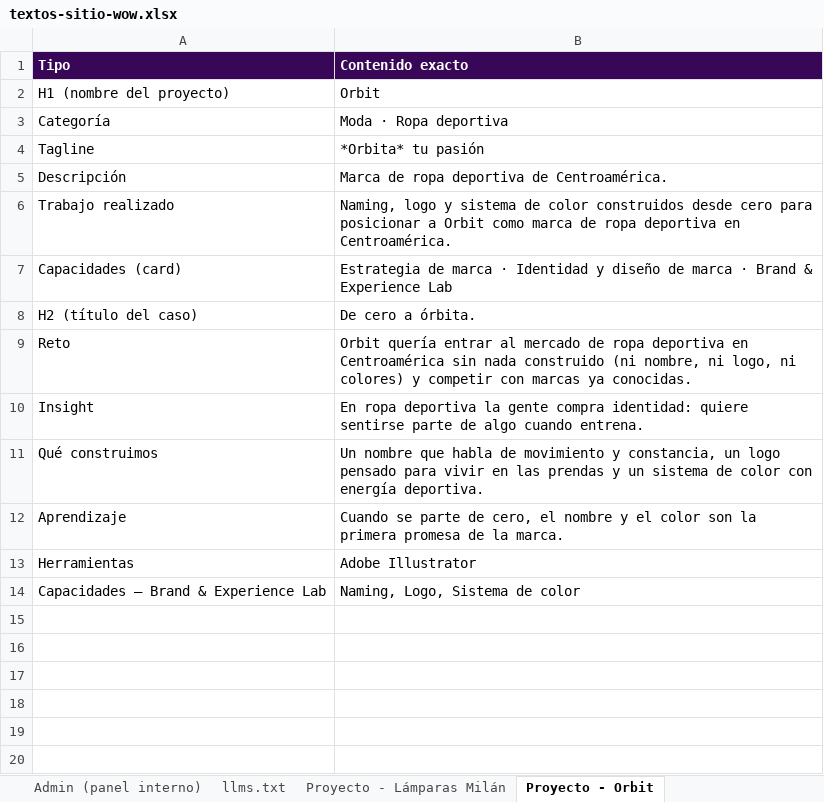
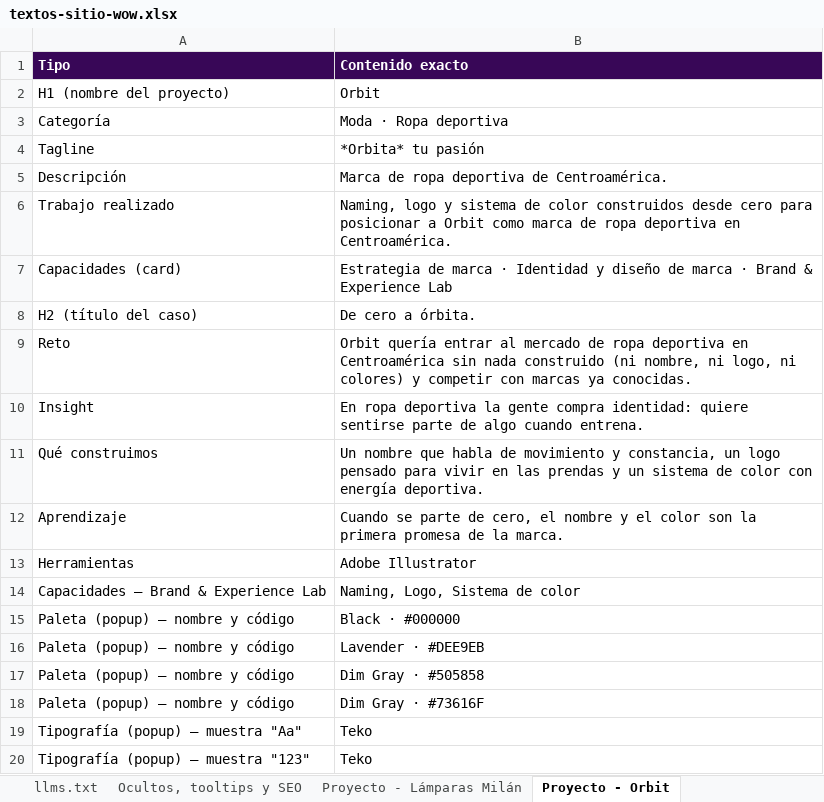
Before and after one commit to workshop-of-wonders/wow-landing, an Excel workbook: textos-sitio-wow.xlsx, sheet Proyecto - Orbit, drawn as a sheet; values as stored, in another font and other column widths than the file's, no borders; the diff names each change by its address in the sheet, - before the commit and + after, or states it on an @@ line.

```diff
--- a/textos-sitio-wow.xlsx (sheet Proyecto - Orbit)
+++ b/textos-sitio-wow.xlsx (sheet Proyecto - Orbit)
+sheet tab: Ocultos, tooltips y SEO
+row 15: Paleta (popup) — nombre y código | Black · #000000
+row 16: Paleta (popup) — nombre y código | Lavender · #DEE9EB
+row 17: Paleta (popup) — nombre y código | Dim Gray · #505858
+row 18: Paleta (popup) — nombre y código | Dim Gray · #73616F
+row 19: Tipografía (popup) — muestra "Aa" | Teko
+row 20: Tipografía (popup) — muestra "123" | Teko
```
Also changed, not shown: sheet Proyecto - Pretty Pets, sheet Proyecto - Seed Capital, sheet Proyecto - Clínica del Cerebro, sheet Proyecto - AM Studios, sheet Proyecto - Lámparas Milán, sheet Proyecto - Geco., 5 more sheets.
